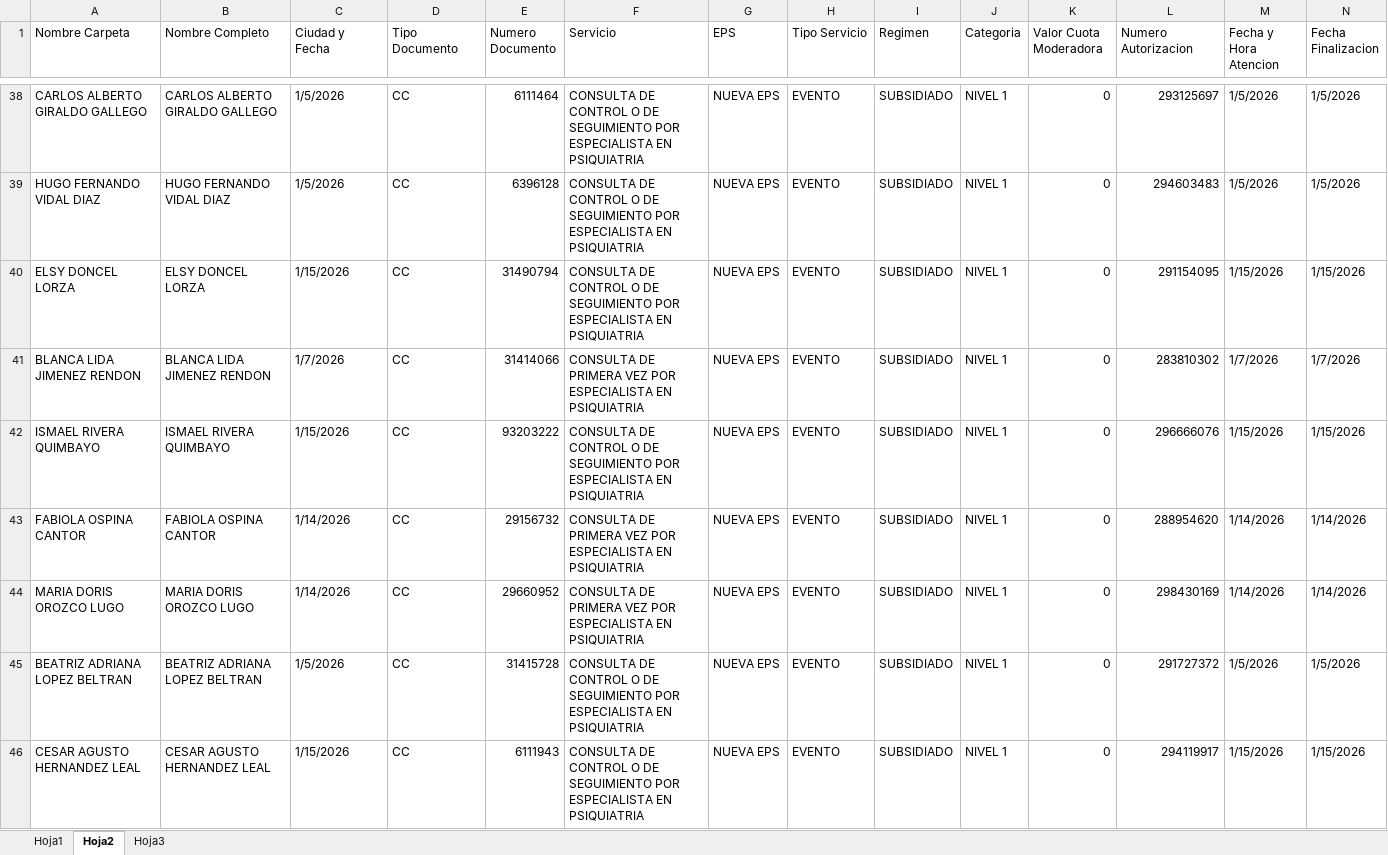
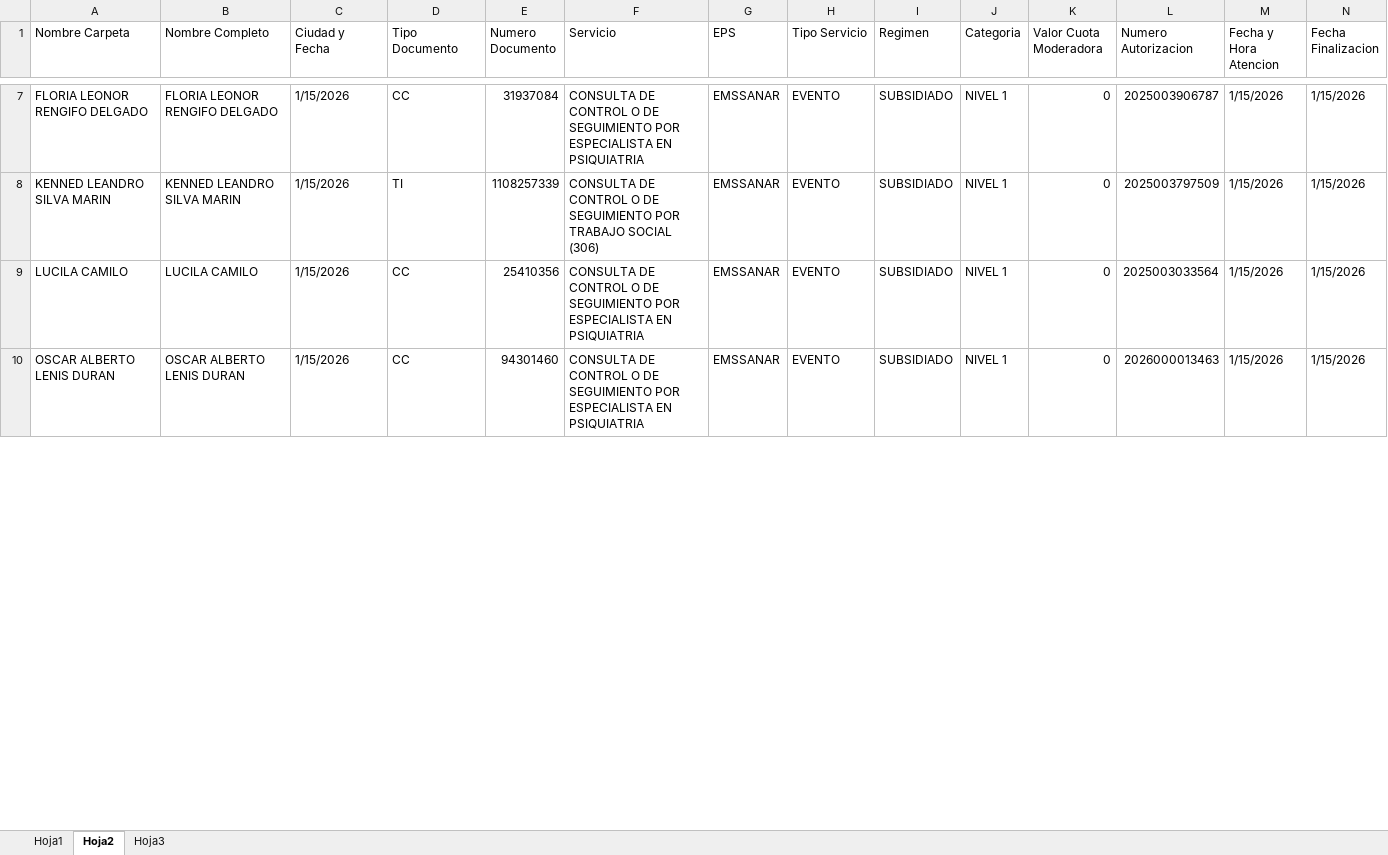
Before and after one commit to Verbiush/CDO, an Excel workbook: assets/templates/plantilla crc.xlsx, sheet Hoja2, drawn as a sheet; only a part is shown, gaps mark what is left out; values as stored, in another font and other column widths than the file's, no cell formats; conditional formats not drawn; removed rows and columns are numbered as before the commit, all else as after; the diff covers the shown part only; the diff names each change by its address in the sheet, - before the commit and + after, or states it on an @@ line.

```diff
--- a/assets/templates/plantilla crc.xlsx (sheet Hoja2)
+++ b/assets/templates/plantilla crc.xlsx (sheet Hoja2)
-A7 (Nombre Carpeta): CARLOS ALBERTO GIRALDO GALLEGO
+A7 (Nombre Carpeta): FLORIA LEONOR RENGIFO DELGADO
-B7 (Nombre Completo): CARLOS ALBERTO GIRALDO GALLEGO
+B7 (Nombre Completo): FLORIA LEONOR RENGIFO DELGADO
-C7 (Ciudad y Fecha): 1/5/2026
+C7 (Ciudad y Fecha): 1/15/2026
-E7 (Numero Documento): 6111464
+E7 (Numero Documento): 31937084
-G7 (EPS): NUEVA EPS
+G7 (EPS): EMSSANAR
-L7 (Numero Autorizacion): 293125697
+L7 (Numero Autorizacion): 2025003906787
-M7 (Fecha y Hora Atencion): 1/5/2026
+M7 (Fecha y Hora Atencion): 1/15/2026
-N7 (Fecha Finalizacion): 1/5/2026
+N7 (Fecha Finalizacion): 1/15/2026
-row 39: HUGO FERNANDO VIDAL DIAZ | HUGO FERNANDO VIDAL DIAZ | 1/5/2026 | CC | 6396128 | CONSULTA DE CONTROL O DE SEGUIMIENTO POR ESPECIALISTA EN PSIQUIATRIA | NUEVA EPS | EVENTO | SUBSIDIADO | NIVEL 1 | 0 | 294603483 | 1/5/2026 | 1/5/2026
-A8 (Nombre Carpeta): ELSY DONCEL LORZA
+A8 (Nombre Carpeta): KENNED LEANDRO SILVA MARIN
-B8 (Nombre Completo): ELSY DONCEL LORZA
+B8 (Nombre Completo): KENNED LEANDRO SILVA MARIN
-D8 (Tipo Documento): CC
+D8 (Tipo Documento): TI
-E8 (Numero Documento): 31490794
+E8 (Numero Documento): 1108257339
-F8 (Servicio): …SEGUIMIENTO POR ESPECIALISTA EN PSIQUIATRIA
+F8 (Servicio): …SEGUIMIENTO POR TRABAJO SOCIAL (306)
-G8 (EPS): NUEVA EPS
+G8 (EPS): EMSSANAR
-L8 (Numero Autorizacion): 291154095
+L8 (Numero Autorizacion): 2025003797509
-row 41: BLANCA LIDA JIMENEZ RENDON | BLANCA LIDA JIMENEZ RENDON | 1/7/2026 | CC | 31414066 | CONSULTA DE PRIMERA VEZ POR ESPECIALISTA EN PSIQUIATRIA | NUEVA EPS | EVENTO | SUBSIDIADO | NIVEL 1 | 0 | 283810302 | 1/7/2026 | 1/7/2026
-A9 (Nombre Carpeta): ISMAEL RIVERA QUIMBAYO
+A9 (Nombre Carpeta): LUCILA CAMILO
-B9 (Nombre Completo): ISMAEL RIVERA QUIMBAYO
+B9 (Nombre Completo): LUCILA CAMILO
-E9 (Numero Documento): 93203222
+E9 (Numero Documento): 25410356
-G9 (EPS): NUEVA EPS
+G9 (EPS): EMSSANAR
-L9 (Numero Autorizacion): 296666076
+L9 (Numero Autorizacion): 2025003033564
-row 43: FABIOLA OSPINA CANTOR | FABIOLA OSPINA CANTOR | 1/14/2026 | CC | 29156732 | CONSULTA DE PRIMERA VEZ POR ESPECIALISTA EN PSIQUIATRIA | NUEVA EPS | EVENTO | SUBSIDIADO | NIVEL 1 | 0 | 288954620 | 1/14/2026 | 1/14/2026
-row 44: MARIA DORIS OROZCO LUGO | MARIA DORIS OROZCO LUGO | 1/14/2026 | CC | 29660952 | CONSULTA DE PRIMERA VEZ POR ESPECIALISTA EN PSIQUIATRIA | NUEVA EPS | EVENTO | SUBSIDIADO | NIVEL 1 | 0 | 298430169 | 1/14/2026 | 1/14/2026
-row 45: BEATRIZ ADRIANA LOPEZ BELTRAN | BEATRIZ ADRIANA LOPEZ BELTRAN | 1/5/2026 | CC | 31415728 | CONSULTA DE CONTROL O DE SEGUIMIENTO POR ESPECIALISTA EN PSIQUIATRIA | NUEVA EPS | EVENTO | SUBSIDIADO | NIVEL 1 | 0 | 291727372 | 1/5/2026 | 1/5/2026
-A10 (Nombre Carpeta): CESAR AGUSTO HERNANDEZ LEAL
+A10 (Nombre Carpeta): OSCAR ALBERTO LENIS DURAN
-B10 (Nombre Completo): CESAR AGUSTO HERNANDEZ LEAL
+B10 (Nombre Completo): OSCAR ALBERTO LENIS DURAN
-E10 (Numero Documento): 6111943
+E10 (Numero Documento): 94301460
-G10 (EPS): NUEVA EPS
+G10 (EPS): EMSSANAR
-L10 (Numero Autorizacion): 294119917
+L10 (Numero Autorizacion): 2026000013463
```
Also changed, not shown: 8 added rows, 62 removed rows and 232 edited cells elsewhere in this sheet, cell formats, assets/templates/db.xlsx, 29 other files.
